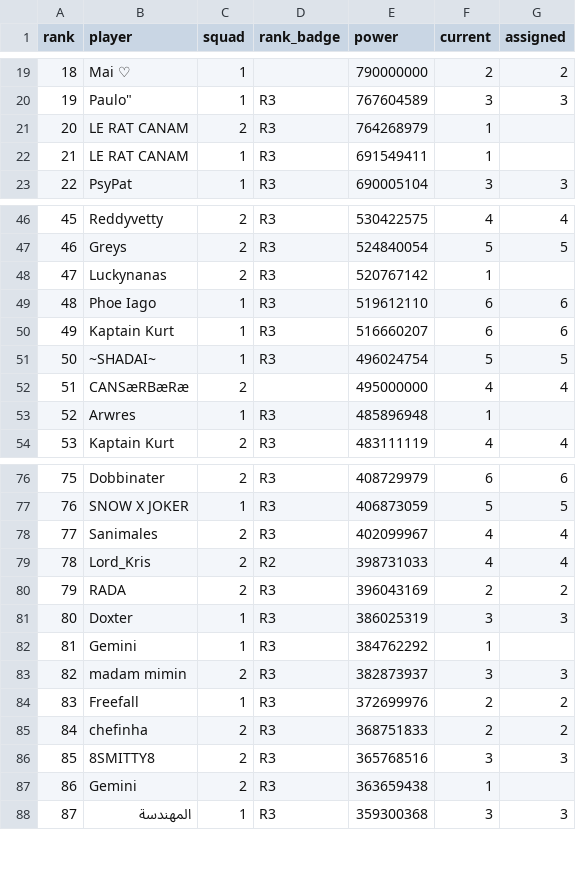
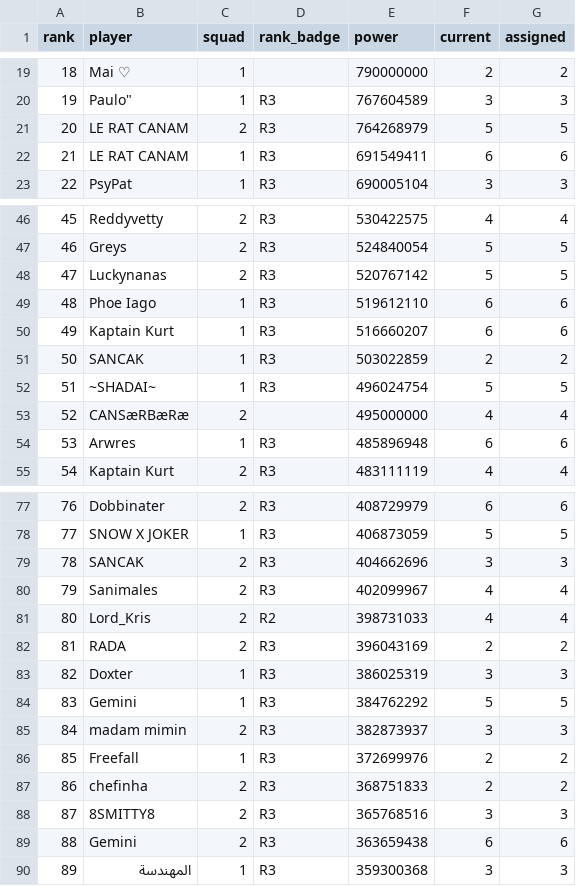
Before and after one commit to raggylug233/winter-seige, a CSV file: data/squads.csv, drawn as a sheet; only a part is shown, gaps mark what is left out; addresses are those after the commit; the diff covers the shown part only; the diff names each change by its address in the sheet, - before the commit and + after, or states it on an @@ line.

```diff
--- a/data/squads.csv
+++ b/data/squads.csv
-F21 (current): 1
+F21 (current): 5
-G21 (assigned): (empty)
+G21 (assigned): 5
-F22 (current): 1
+F22 (current): 6
-G22 (assigned): (empty)
+G22 (assigned): 6
-F48 (current): 1
+F48 (current): 5
-G48 (assigned): (empty)
+G48 (assigned): 5
+row 51: 50 | SANCAK | 1 | R3 | 503022859 | 2 | 2
@@ column A (rank) renumbered from row 52 down @@
-F54 (current): 1
+F54 (current): 6
-G54 (assigned): (empty)
+G54 (assigned): 6
+row 79: 78 | SANCAK | 2 | R3 | 404662696 | 3 | 3
-F84 (current): 1
+F84 (current): 5
-G84 (assigned): (empty)
+G84 (assigned): 5
-F89 (current): 1
+F89 (current): 6
-G89 (assigned): (empty)
+G89 (assigned): 6
```
Also changed, not shown: 8 edited cells elsewhere in this file, 5 other files.
